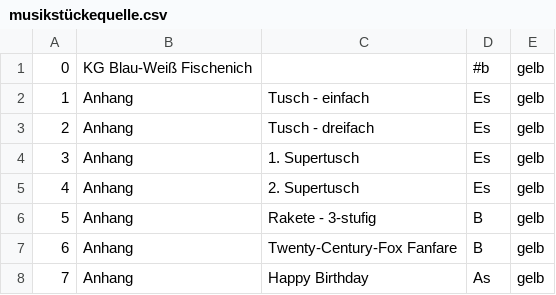
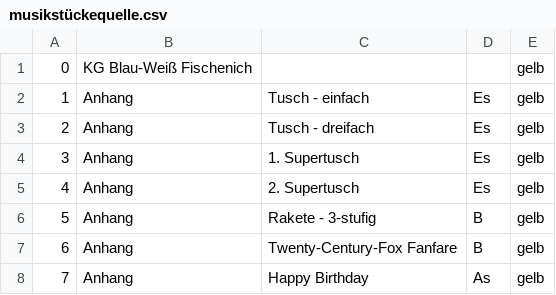
Before and after one commit to brainwusel/KG-PWA-20240927, a CSV file: musikstückequelle.csv, drawn as a sheet; only a part is shown.

Commit message:
2024-10-29-09-36

```diff
--- a/musikstückequelle.csv
+++ b/musikstückequelle.csv
@@ -1,2 +1,2 @@
-0;KG Blau-Weiß Fischenich; ;#b;gelb
+0;KG Blau-Weiß Fischenich; ; ;gelb
 1;Anhang;Tusch - einfach;Es;gelb
```
